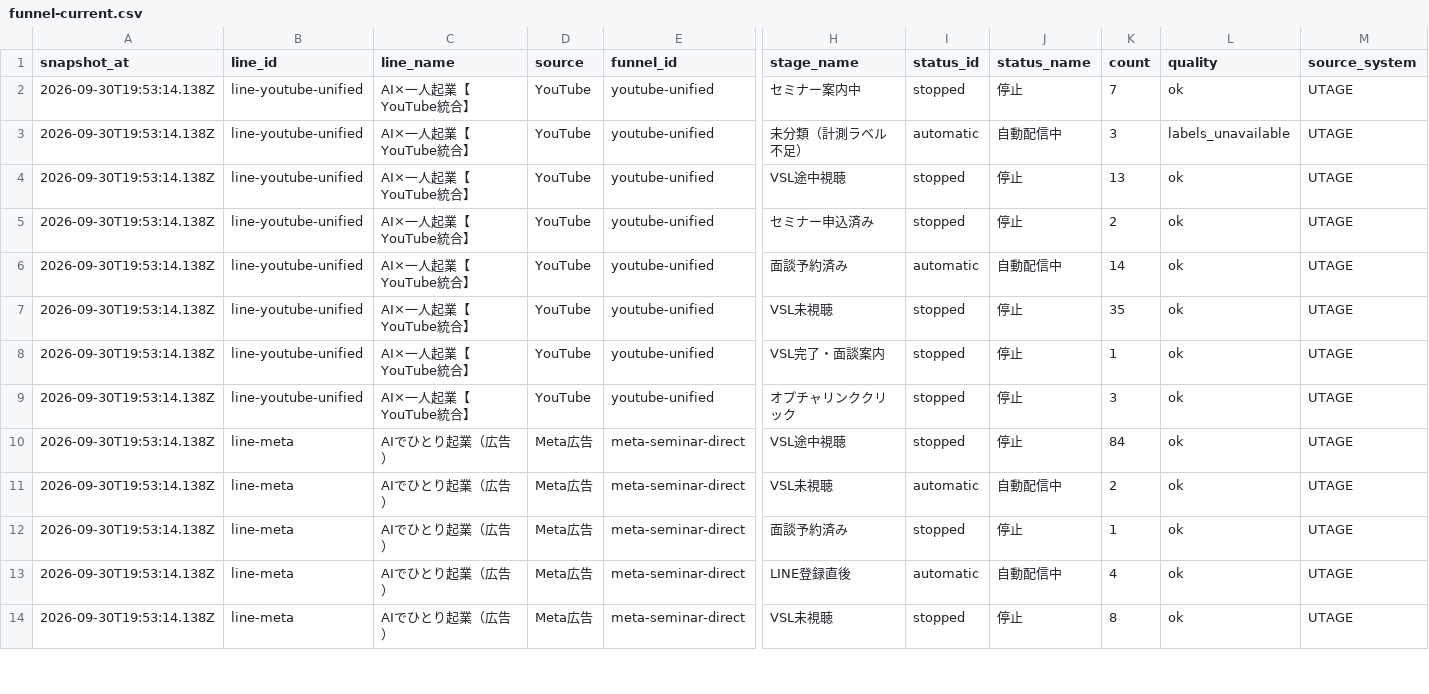
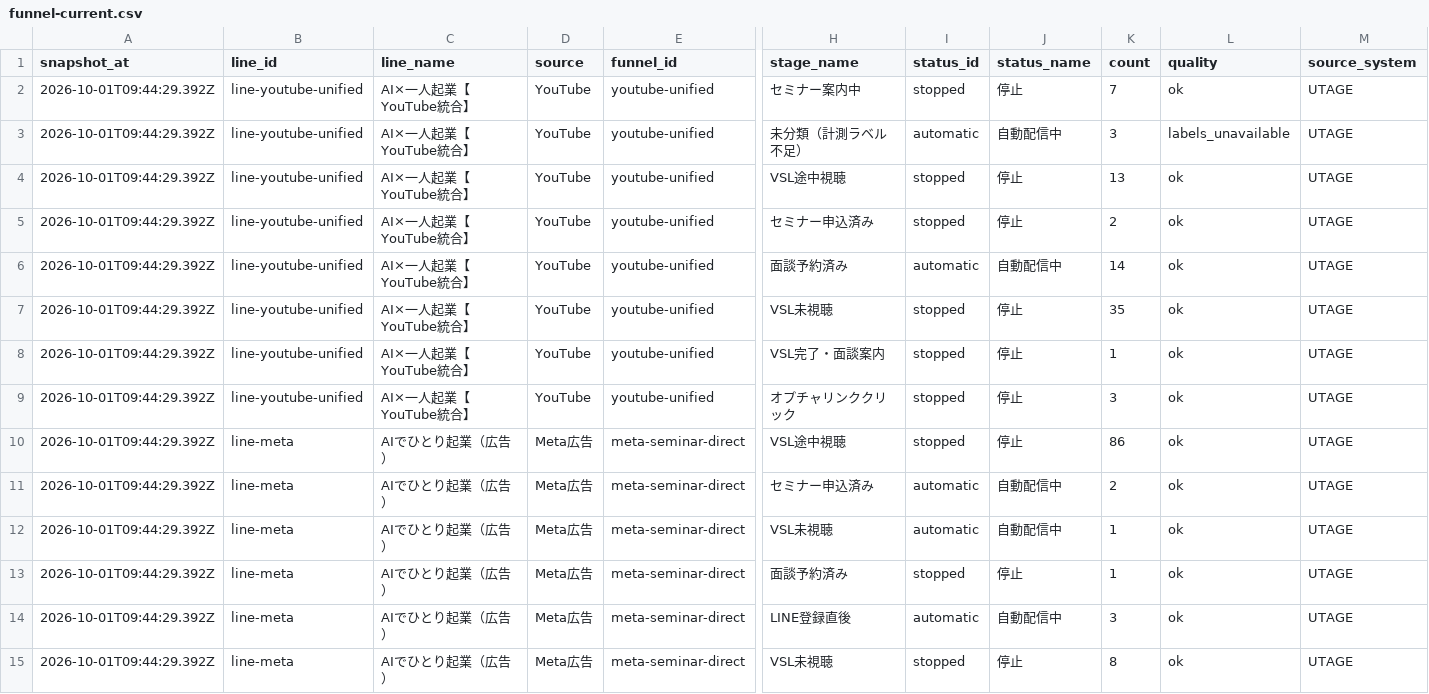
Before and after one commit to puuku0510/suya-youtube-line-dashboard, a CSV file: funnel-current.csv, drawn as a sheet; only a part is shown, gaps mark what is left out; addresses are those after the commit; rows hold the shown columns only; the diff covers the shown part only; the diff names each change by its address in the sheet, - before the commit and + after, or states it on an @@ line.

```diff
--- a/funnel-current.csv
+++ b/funnel-current.csv
-A2:A10 (snapshot_at): 2026-09-30T19:53:14.138Z
+A2:A10 (snapshot_at): 2026-10-01T09:44:29.392Z
-K10 (count): 84
+K10 (count): 86
+row 11: 2026-10-01T09:44:29.392Z | line-meta | AIでひとり起業（広告） | Meta広告 | meta-seminar-direct | セミナー申込済み | automatic | 自動配信中 | 2 | ok | UTAGE
-A12:A15 (snapshot_at): 2026-09-30T19:53:14.138Z
+A12:A15 (snapshot_at): 2026-10-01T09:44:29.392Z
-K12 (count): 2
+K12 (count): 1
-K14 (count): 4
+K14 (count): 3
```
Also changed, not shown: 1 added row, 1 removed row and 40 edited cells elsewhere in this file, funnel-cohort.csv, funnel-sync-health.csv, 1 other file.
